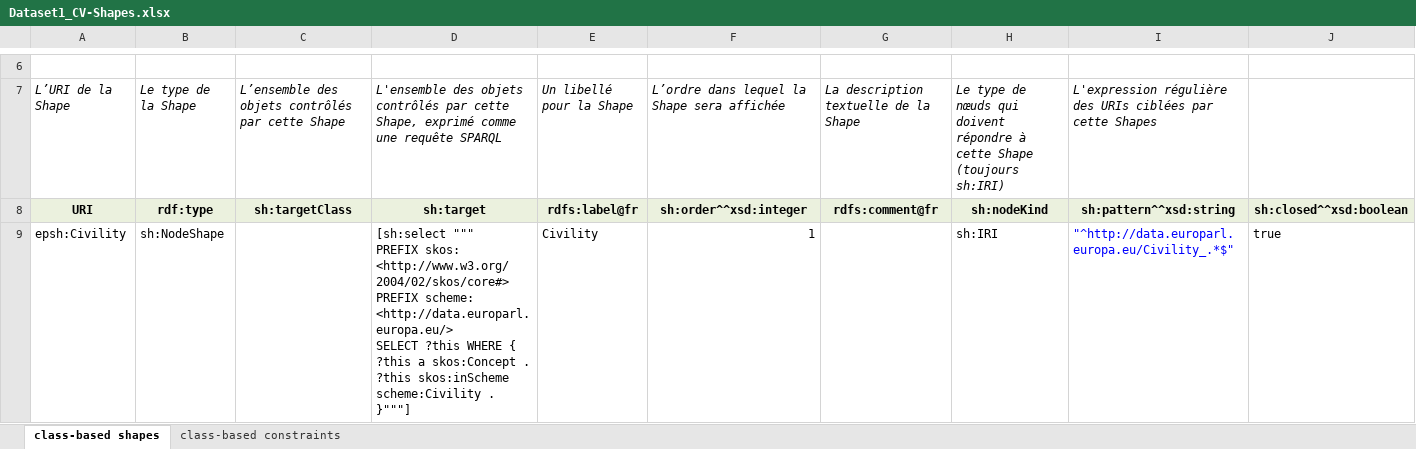
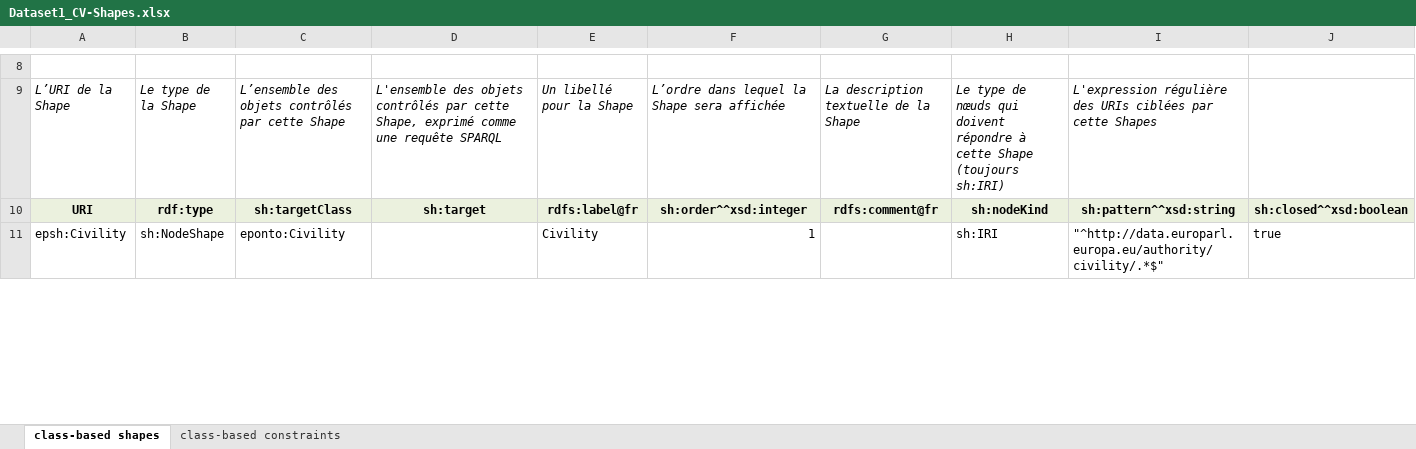
Before and after one commit to sparna-git/ep-graph-poc, an Excel workbook: 01-Dataset1_CV/04-SHACL/Dataset1_CV-Shapes.xlsx, sheet class-based shapes, drawn as a sheet; only a part is shown, gaps mark what is left out; values as stored, in another font and other column widths than the file's, no borders; addresses are those after the commit; ↵ is a line break in a cell; the diff covers the shown part only; the diff names each change by its address in the sheet, - before the commit and + after, or states it on an @@ line.

```diff
--- a/01-Dataset1_CV/04-SHACL/Dataset1_CV-Shapes.xlsx (sheet class-based shapes)
+++ b/01-Dataset1_CV/04-SHACL/Dataset1_CV-Shapes.xlsx (sheet class-based shapes)
-C11: (empty)
+C11: eponto:Civility
-D11: [sh:select """ ↵ PREFIX skos: <http://www.w3.org/2004/02/skos/core#> ↵ PREFIX scheme: <http://data.europarl.europa.eu/> ↵ SELECT ?this WHERE { ↵ ?this a skos:Concept . ↵ ?this skos:inScheme scheme:Civility . ↵ }"""]
+D11: (empty)
-I11: "^http://data.europarl.europa.eu/Civility_.*$"
+I11: "^http://data.europarl.europa.eu/authority/civility/.*$"
-I11 text colour: #0000FF
+I11 text colour: black
```
Also changed, not shown: 2 added rows, 10 edited cells and cell formats elsewhere in this sheet, sheet class-based constraints, hidden cells, 02-Dataset2_MEP/04-SHACL/Dataset2_MEP-Shapes.xlsx, 03-Dataset3_Sessions/04-SHACL/Dataset3_Sessions-Shapes.xlsx, 7 other files.
